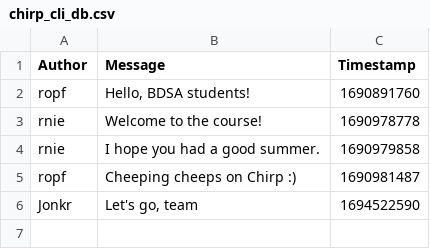
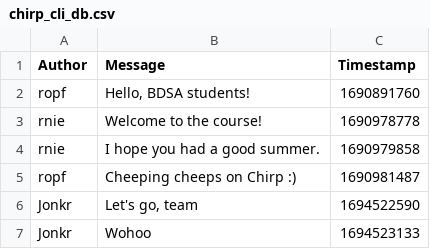
Before and after one commit to ITU-BDSA23-GROUP9/Chirp, a CSV file: Chirp.CLI/chirp_cli_db.csv, drawn as a sheet; the diff names each change by its address in the sheet, - before the commit and + after, or states it on an @@ line.

```diff
--- a/Chirp.CLI/chirp_cli_db.csv
+++ b/Chirp.CLI/chirp_cli_db.csv
+row 7: Jonkr | Wohoo | 1694523133
```
Also changed, not shown: 1 other file.
